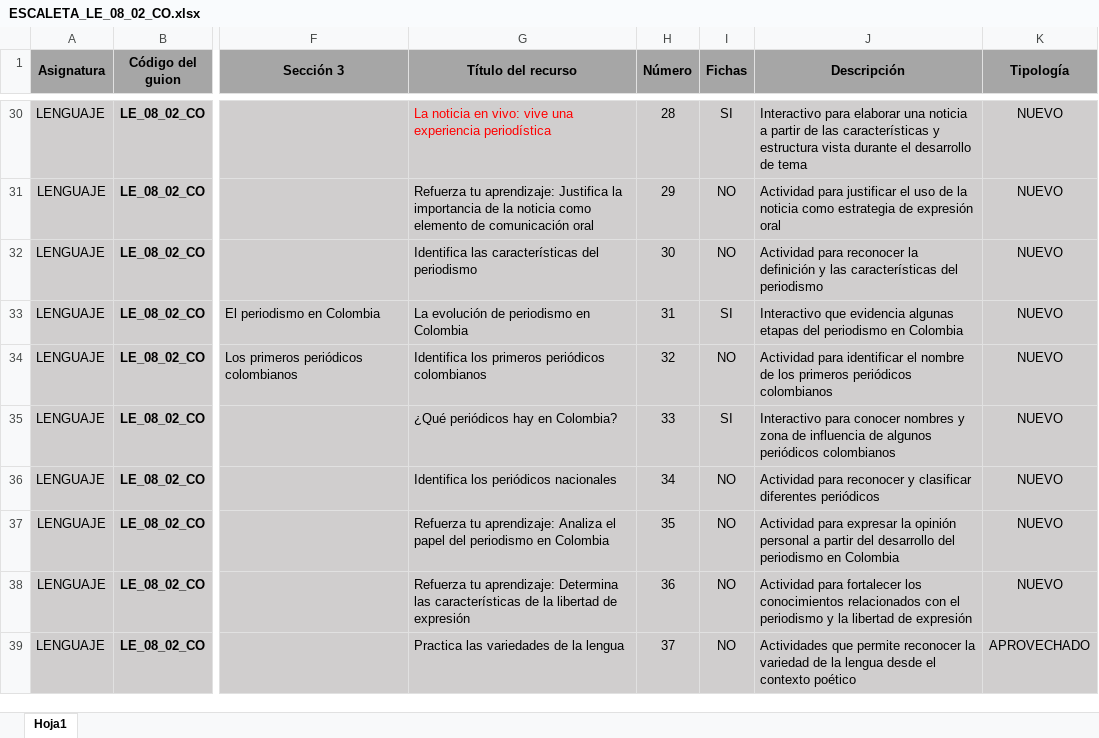
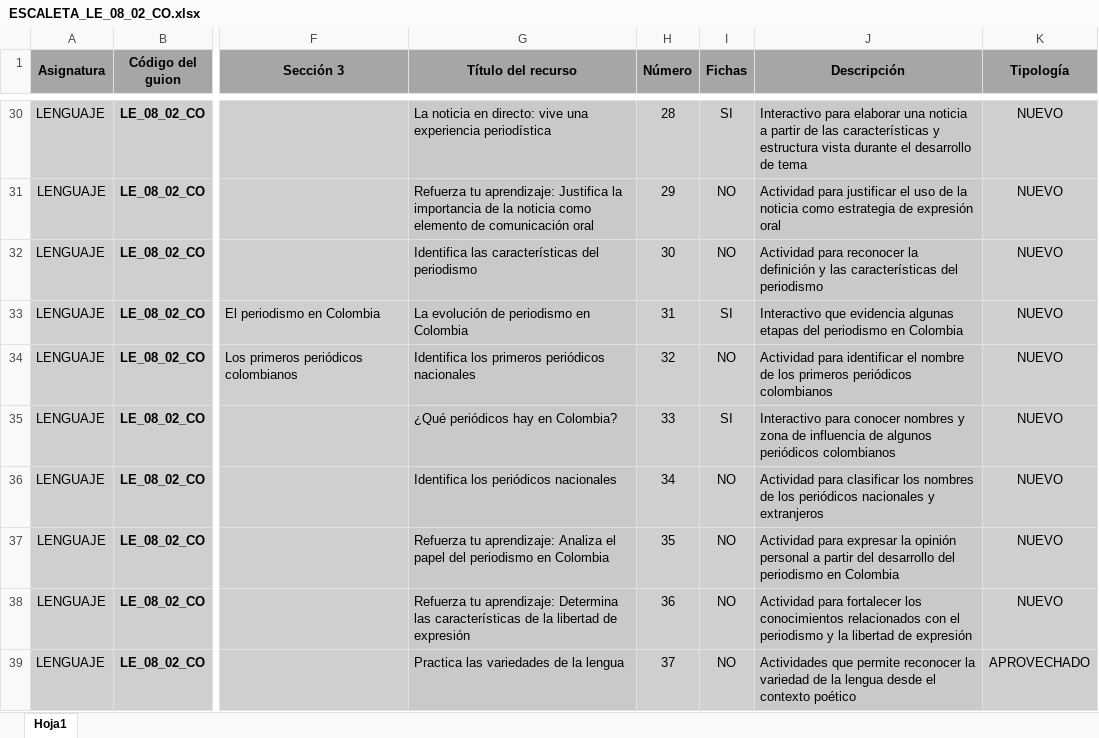
Before and after one commit to AulaPlanetaColombia/Lenguaje, an Excel workbook: fuentes/contenidos/grado08/guion02/ESCALETA_LE_08_02_CO.xlsx, sheet Hoja1, drawn as a sheet; only a part is shown, gaps mark what is left out; values as stored, in another font and other column widths than the file's, no borders; the diff covers the shown part only; the diff names each change by its address in the sheet, - before the commit and + after, or states it on an @@ line.

```diff
--- a/fuentes/contenidos/grado08/guion02/ESCALETA_LE_08_02_CO.xlsx (sheet Hoja1)
+++ b/fuentes/contenidos/grado08/guion02/ESCALETA_LE_08_02_CO.xlsx (sheet Hoja1)
-G30 (Título del recurso): …noticia en vivo: vive una…
+G30 (Título del recurso): …noticia en directo: vive una…
-G30 text colour: #FF0000
+G30 text colour: black
-G34 (Título del recurso): …primeros periódicos colombianos
+G34 (Título del recurso): …primeros periódicos nacionales
-J36 (Descripción): Actividad para reconocer y clasificar diferentes periódicos
+J36 (Descripción): Actividad para clasificar los nombres de los periódicos nacionales y extranjeros
```
Also changed, not shown: 33 edited cells elsewhere in this sheet, 1 other file.
